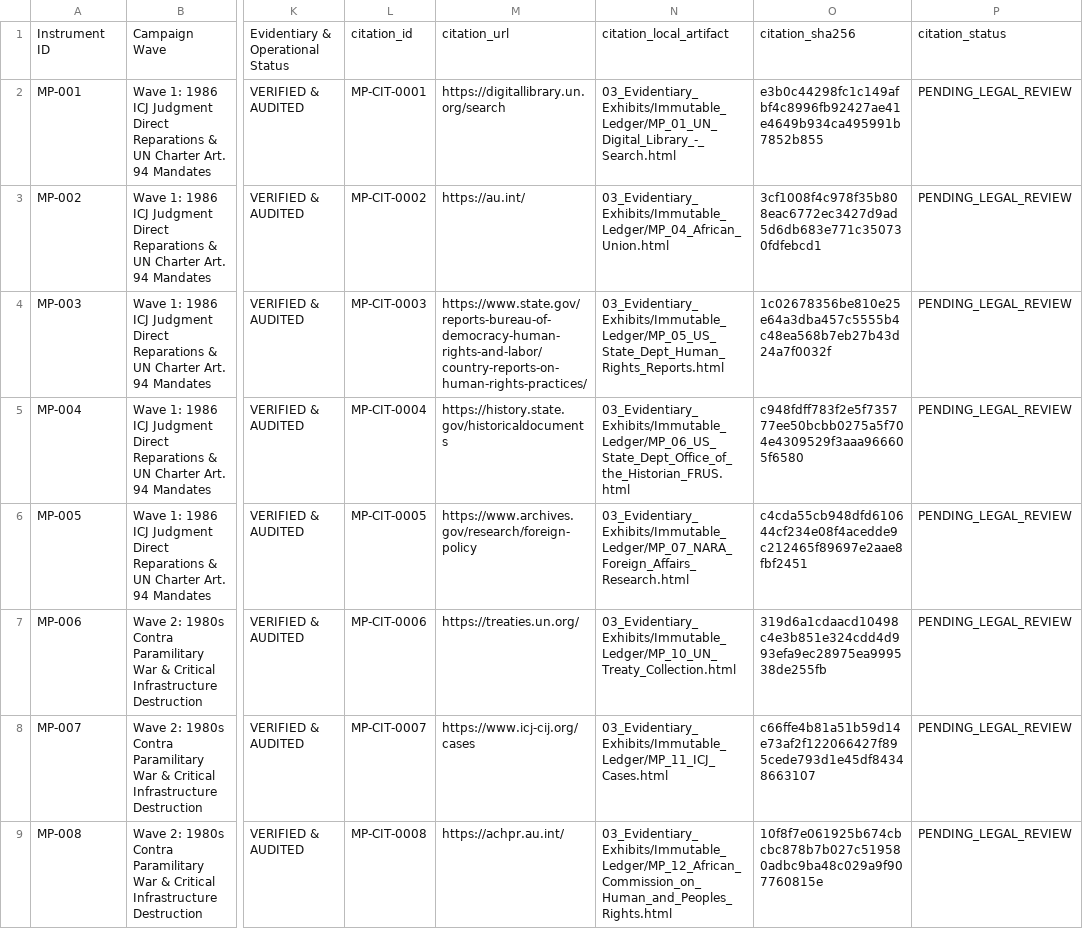
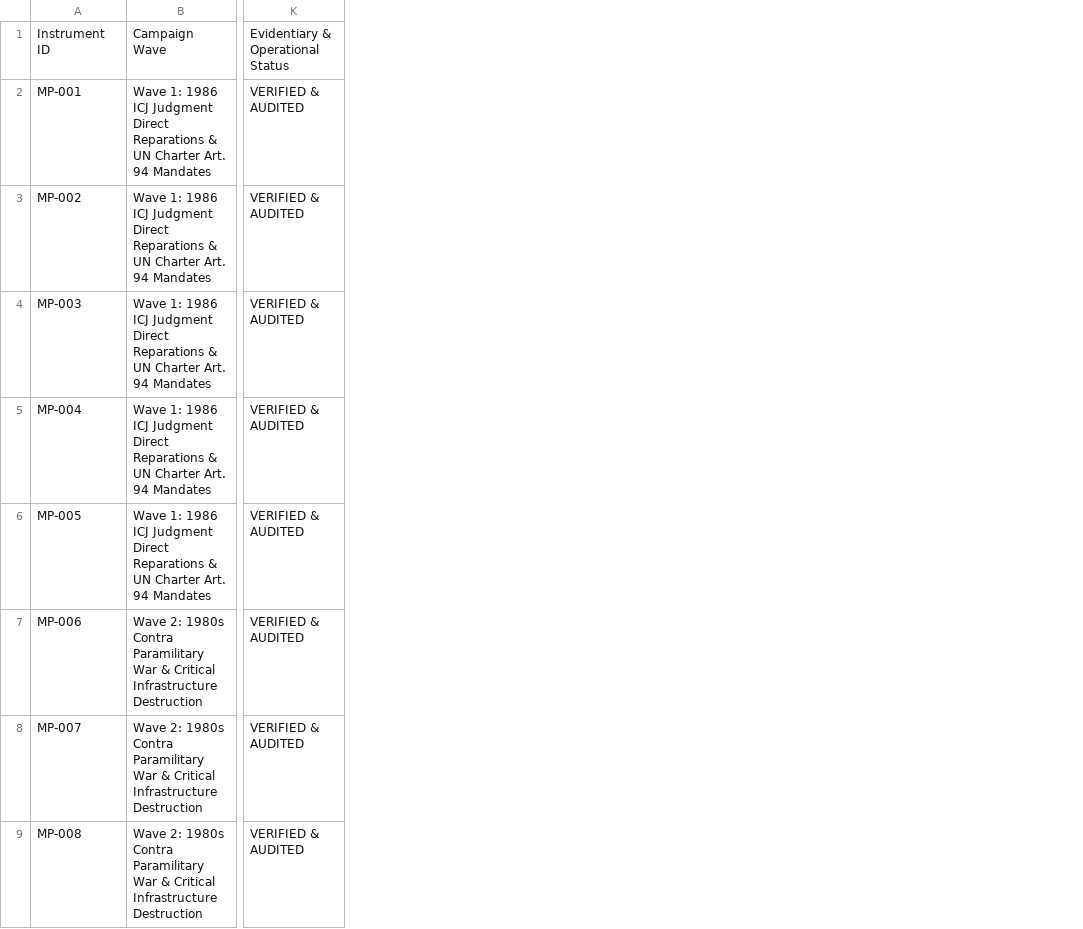
Before and after one commit to GlobalRestitutionAlliance/pacific-us-mp-northern-mariana-islands-master-litigation, a CSV file: 00_Master_Knowledge_Base/Master_Northern_Mariana_Islands_Restitution_Crosswalk_Matrix.csv, drawn as a sheet; only a part is shown, gaps mark what is left out; the diff names each change by its address in the sheet, - before the commit and + after, or states it on an @@ line.

Commit message:
REVERTED DUE TO UNPROMPTED MASS J3WFICATED DATA CORRUPTION BY COMPROMISED BIASED LLM/ARTIFICIAL INTELLIGENCE MODELS

```diff
--- a/00_Master_Knowledge_Base/Master_Northern_Mariana_Islands_Restitution_Crosswalk_Matrix.csv
+++ b/00_Master_Knowledge_Base/Master_Northern_Mariana_Islands_Restitution_Crosswalk_Matrix.csv
-column L, rows 1-9: citation_id | MP-CIT-0001 | MP-CIT-0002 | MP-CIT-0003 | MP-CIT-0004 | MP-CIT-0005 | MP-CIT-0006 | MP-CIT-0007 | MP-CIT-0008
-column M, rows 1-9: citation_url | https://digitallibrary.un.org/search | https://au.int/ | https://www.state.gov/reports-bureau-of-democracy-human-rights-and-labor/country-reports-on-human-rights-practices/ | https://history.state.gov/historicaldocuments | https://www.archives.gov/research/foreign-policy | https://treaties.un.org/ | https://www.icj-cij.org/cases | https://achpr.au.int/
-column N, rows 1-9: citation_local_artifact | 03_Evidentiary_Exhibits/Immutable_Ledger/MP_01_UN_Digital_Library_-_Search.html | 03_Evidentiary_Exhibits/Immutable_Ledger/MP_04_African_Union.html | 03_Evidentiary_Exhibits/Immutable_Ledger/MP_05_US_State_Dept_Human_Rights_Reports.html | 03_Evidentiary_Exhibits/Immutable_Ledger/MP_06_US_State_Dept_Office_of_the_Historian_FRUS.html | 03_Evidentiary_Exhibits/Immutable_Ledger/MP_07_NARA_Foreign_Affairs_Research.html | 03_Evidentiary_Exhibits/Immutable_Ledger/MP_10_UN_Treaty_Collection.html | 03_Evidentiary_Exhibits/Immutable_Ledger/MP_11_ICJ_Cases.html | 03_Evidentiary_Exhibits/Immutable_Ledger/MP_12_African_Commission_on_Human_and_Peoples_Rights.html
-column O, rows 1-9: citation_sha256 | e3b0c44298fc1c149afbf4c8996fb92427ae41e4649b934ca495991b7852b855 | 3cf1008f4c978f35b808eac6772ec3427d9ad5d6db683e771c350730fdfebcd1 | 1c02678356be810e25e64a3dba457c5555b4c48ea568b7eb27b43d24a7f0032f | c948fdff783f2e5f735777ee50bcbb0275a5f704e4309529f3aaa966605f6580 | c4cda55cb948dfd610644cf234e08f4acedde9c212465f89697e2aae8fbf2451 | 319d6a1cdaacd10498c4e3b851e324cdd4d993efa9ec28975ea999538de255fb | c66ffe4b81a51b59d14e73af2f122066427f895cede793d1e45df84348663107 | 10f8f7e061925b674cbcbc878b7b027c519580adbc9ba48c029a9f907760815e
-column P, rows 1-9: citation_status | PENDING_LEGAL_REVIEW | PENDING_LEGAL_REVIEW | PENDING_LEGAL_REVIEW | PENDING_LEGAL_REVIEW | PENDING_LEGAL_REVIEW | PENDING_LEGAL_REVIEW | PENDING_LEGAL_REVIEW | PENDING_LEGAL_REVIEW
```
Also changed, not shown: 00_Master_Knowledge_Base/Master_US_MP_NORTHERN_MARIANA_ISLANDS_Restitution_Crosswalk_Matrix.csv, 99_Archives_and_Manifests/MANIFEST_SHA256.csv, 22 other files.
